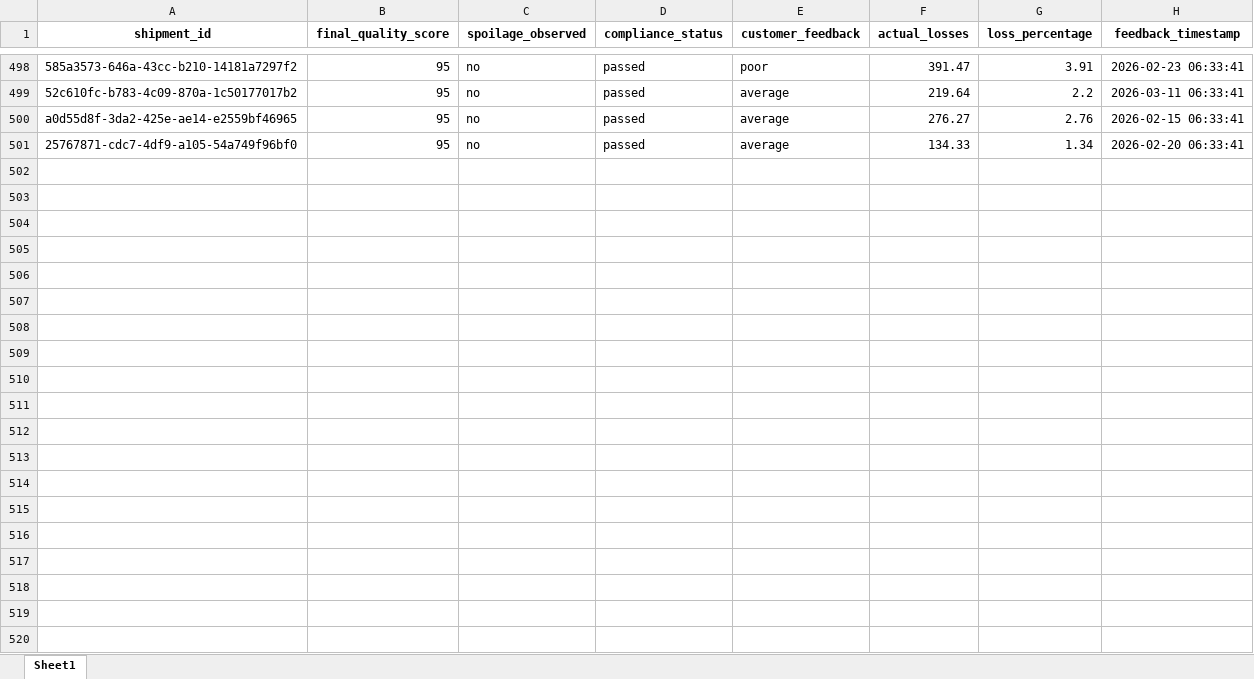
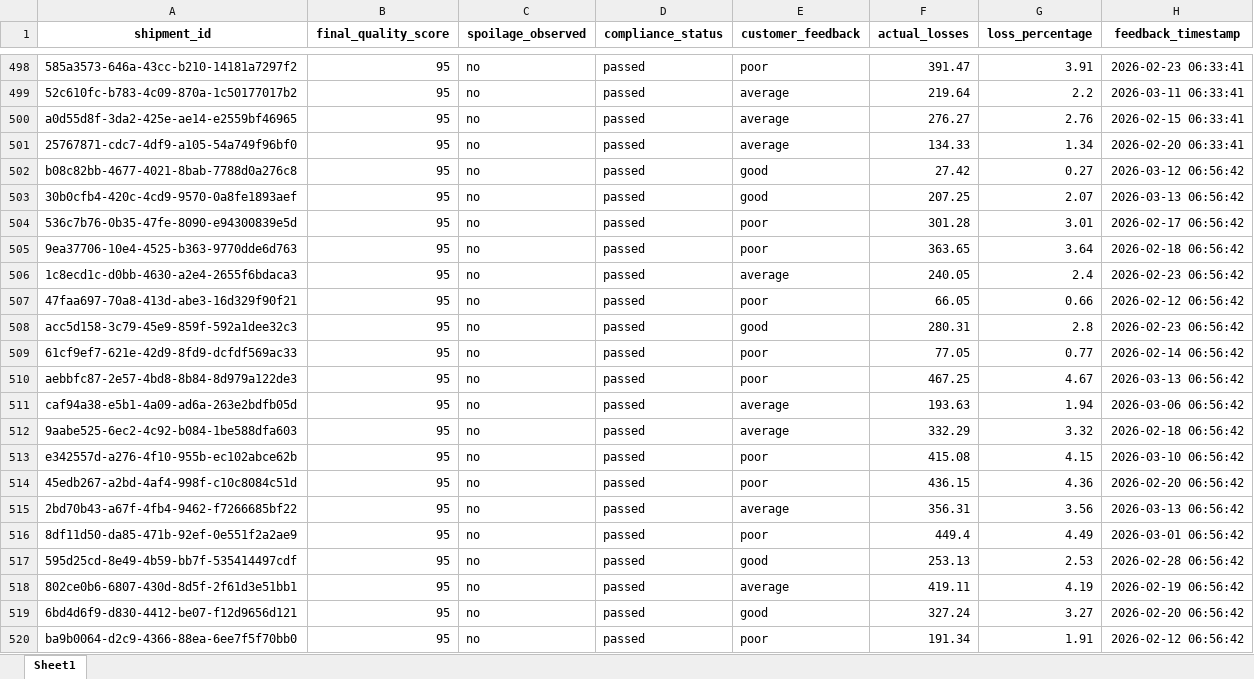
Before and after one commit to KavyaKunchaparthi/cold-chain-data-generator, an Excel workbook: quality_outcomes.xlsx, sheet Sheet1, drawn as a sheet; only a part is shown, gaps mark what is left out; values as stored, in another font and other column widths than the file's, no borders; the diff covers the shown part only; the diff names each change by its address in the sheet, - before the commit and + after, or states it on an @@ line.

```diff
--- a/quality_outcomes.xlsx (sheet Sheet1)
+++ b/quality_outcomes.xlsx (sheet Sheet1)
+row 502: b08c82bb-4677-4021-8bab-7788d0a276c8 | 95 | no | passed | good | 27.42 | 0.27 | 2026-03-12 06:56:42
+row 503: 30b0cfb4-420c-4cd9-9570-0a8fe1893aef | 95 | no | passed | good | 207.25 | 2.07 | 2026-03-13 06:56:42
+row 504: 536c7b76-0b35-47fe-8090-e94300839e5d | 95 | no | passed | poor | 301.28 | 3.01 | 2026-02-17 06:56:42
+row 505: 9ea37706-10e4-4525-b363-9770dde6d763 | 95 | no | passed | poor | 363.65 | 3.64 | 2026-02-18 06:56:42
+row 506: 1c8ecd1c-d0bb-4630-a2e4-2655f6bdaca3 | 95 | no | passed | average | 240.05 | 2.4 | 2026-02-23 06:56:42
+row 507: 47faa697-70a8-413d-abe3-16d329f90f21 | 95 | no | passed | poor | 66.05 | 0.66 | 2026-02-12 06:56:42
+row 508: acc5d158-3c79-45e9-859f-592a1dee32c3 | 95 | no | passed | good | 280.31 | 2.8 | 2026-02-23 06:56:42
+row 509: 61cf9ef7-621e-42d9-8fd9-dcfdf569ac33 | 95 | no | passed | poor | 77.05 | 0.77 | 2026-02-14 06:56:42
+row 510: aebbfc87-2e57-4bd8-8b84-8d979a122de3 | 95 | no | passed | poor | 467.25 | 4.67 | 2026-03-13 06:56:42
+row 511: caf94a38-e5b1-4a09-ad6a-263e2bdfb05d | 95 | no | passed | average | 193.63 | 1.94 | 2026-03-06 06:56:42
+row 512: 9aabe525-6ec2-4c92-b084-1be588dfa603 | 95 | no | passed | average | 332.29 | 3.32 | 2026-02-18 06:56:42
+row 513: e342557d-a276-4f10-955b-ec102abce62b | 95 | no | passed | poor | 415.08 | 4.15 | 2026-03-10 06:56:42
+row 514: 45edb267-a2bd-4af4-998f-c10c8084c51d | 95 | no | passed | poor | 436.15 | 4.36 | 2026-02-20 06:56:42
+row 515: 2bd70b43-a67f-4fb4-9462-f7266685bf22 | 95 | no | passed | average | 356.31 | 3.56 | 2026-03-13 06:56:42
+row 516: 8df11d50-da85-471b-92ef-0e551f2a2ae9 | 95 | no | passed | poor | 449.4 | 4.49 | 2026-03-01 06:56:42
+row 517: 595d25cd-8e49-4b59-bb7f-535414497cdf | 95 | no | passed | good | 253.13 | 2.53 | 2026-02-28 06:56:42
+row 518: 802ce0b6-6807-430d-8d5f-2f61d3e51bb1 | 95 | no | passed | average | 419.11 | 4.19 | 2026-02-19 06:56:42
+row 519: 6bd4d6f9-d830-4412-be07-f12d9656d121 | 95 | no | passed | good | 327.24 | 3.27 | 2026-02-20 06:56:42
+row 520: ba9b0064-d2c9-4366-88ea-6ee7f5f70bb0 | 95 | no | passed | poor | 191.34 | 1.91 | 2026-02-12 06:56:42
```
Also changed, not shown: 31 added rows and 2 edited cells elsewhere in this sheet, decision_log.xlsx, events.xlsx, 3 other files.
